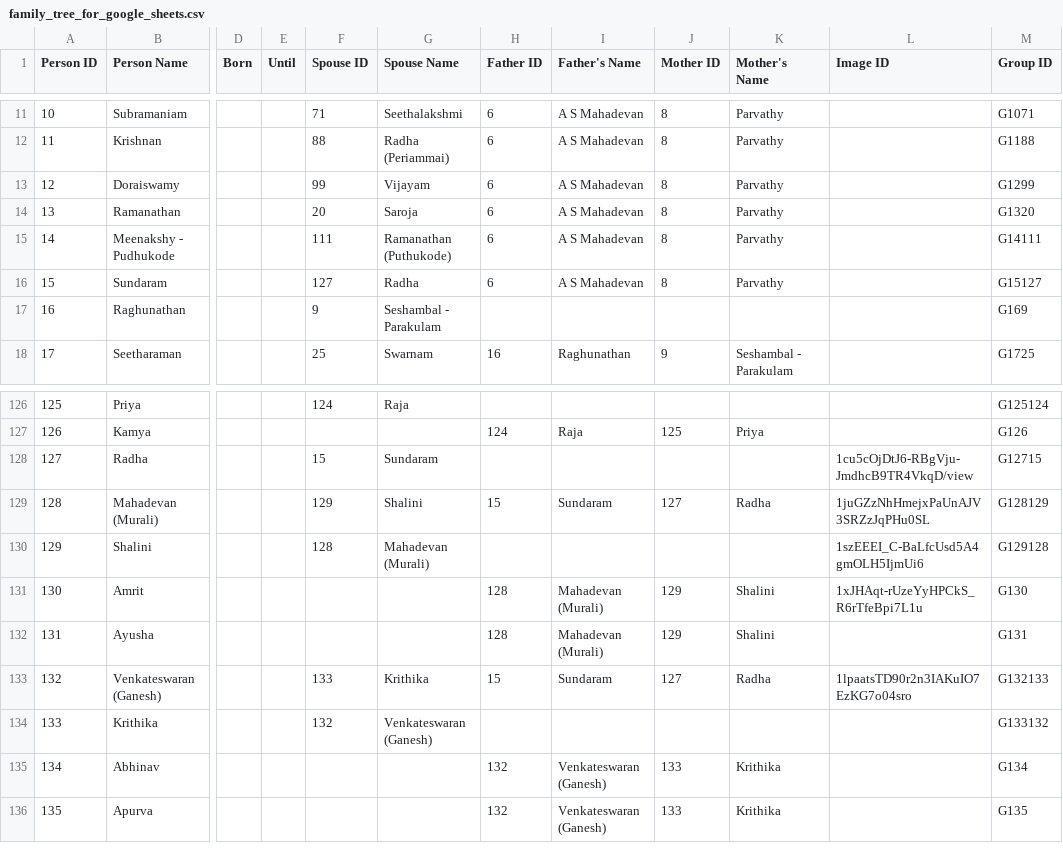
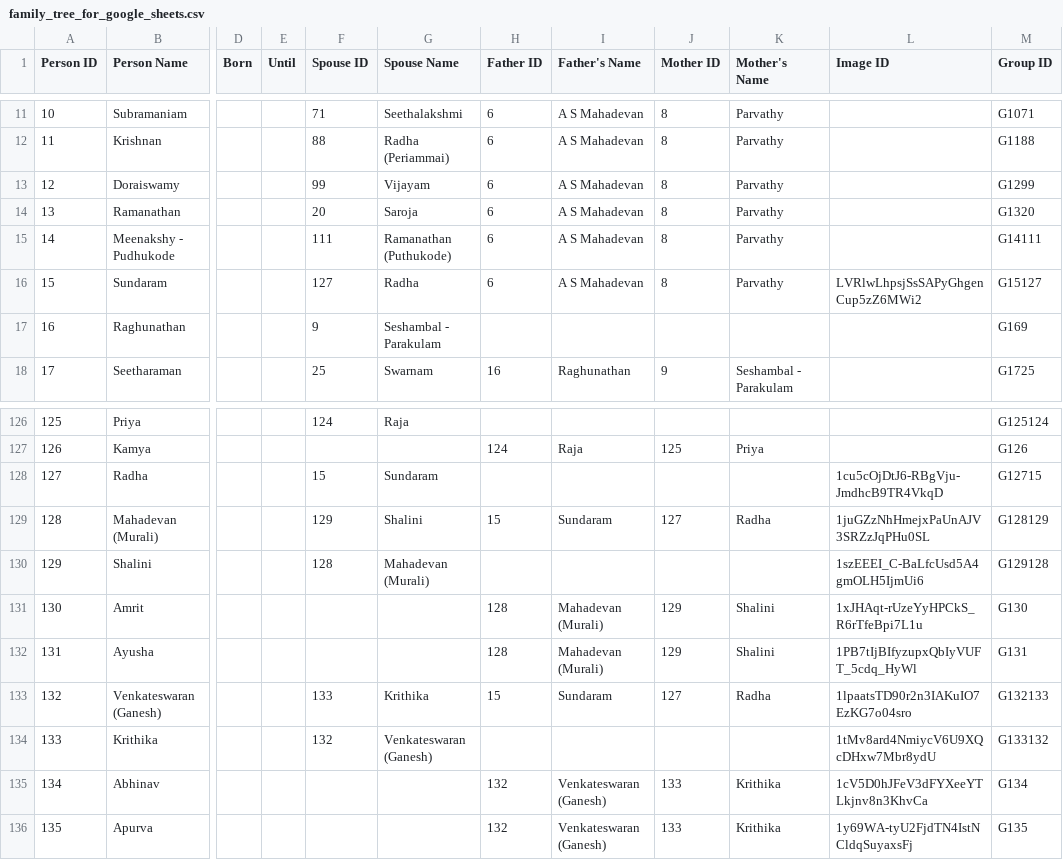
Before and after one commit to avenka81/FamilyTree, a CSV file: family_tree_for_google_sheets.csv, drawn as a sheet; only a part is shown, gaps mark what is left out; the diff names each change by its address in the sheet, - before the commit and + after, or states it on an @@ line.

Commit message:
Sundaram tree updated

```diff
--- a/family_tree_for_google_sheets.csv
+++ b/family_tree_for_google_sheets.csv
-L16 (Image ID): (empty)
+L16 (Image ID): LVRlwLhpsjSsSAPyGhgenCup5zZ6MWi2
-L128 (Image ID): 1cu5cOjDtJ6-RBgVju-JmdhcB9TR4VkqD/view
+L128 (Image ID): 1cu5cOjDtJ6-RBgVju-JmdhcB9TR4VkqD
-L132 (Image ID): (empty)
+L132 (Image ID): 1PB7tIjBIfyzupxQbIyVUFT_5cdq_HyWl
-L134 (Image ID): (empty)
+L134 (Image ID): 1tMv8ard4NmiycV6U9XQcDHxw7Mbr8ydU
-L135 (Image ID): (empty)
+L135 (Image ID): 1cV5D0hJFeV3dFYXeeYTLkjnv8n3KhvCa
-L136 (Image ID): (empty)
+L136 (Image ID): 1y69WA-tyU2FjdTN4IstNCldqSuyaxsFj
```
